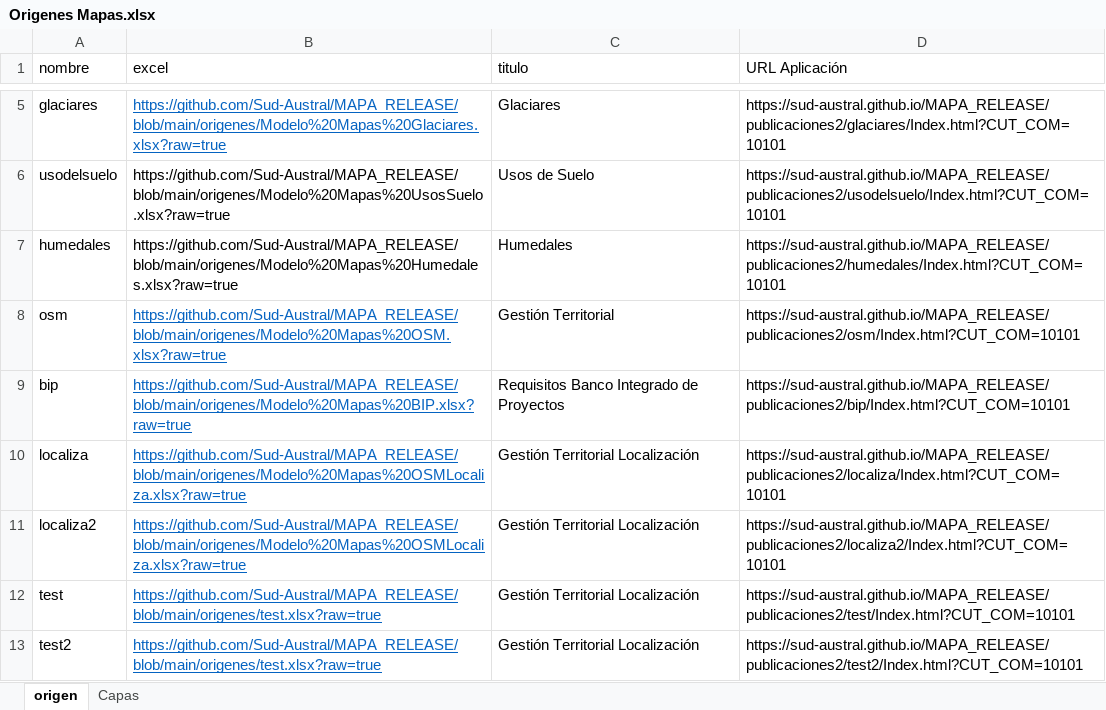
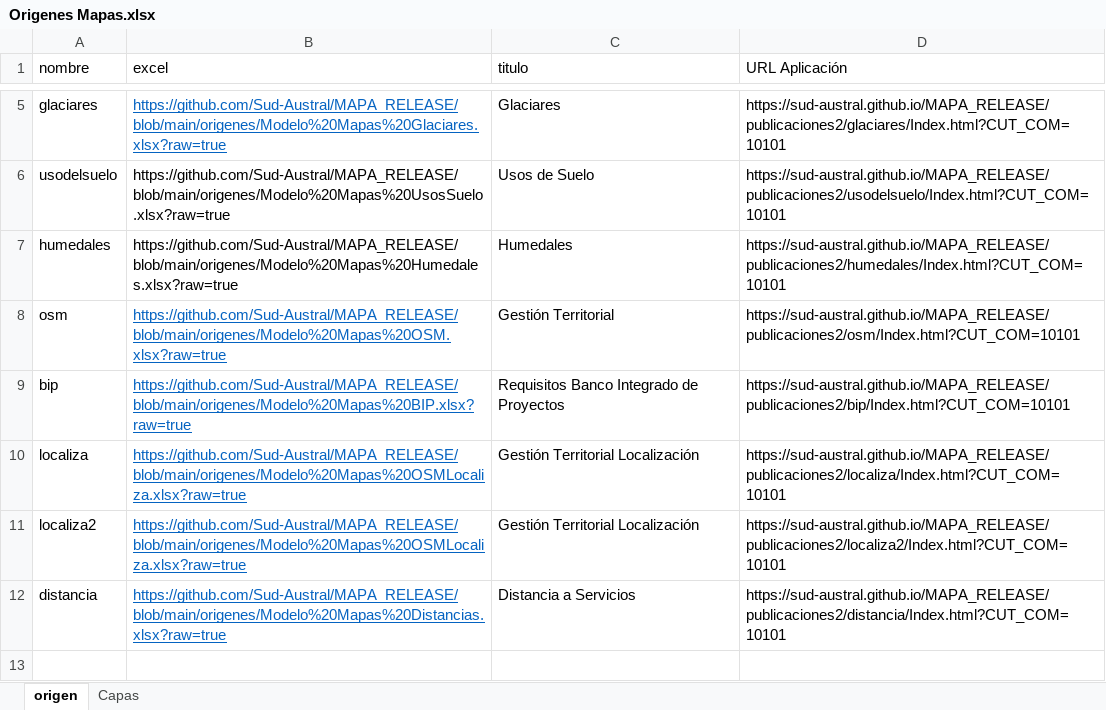
Before and after one commit to Sud-Austral/MAPA_RELEASE, an Excel workbook: origenes/Origenes Mapas.xlsx, sheet origen, drawn as a sheet; only a part is shown, gaps mark what is left out; values as stored, in another font and other column widths than the file's, no borders; removed rows and columns are numbered as before the commit, all else as after; the diff names each change by its address in the sheet, - before the commit and + after, or states it on an @@ line.

Commit message:
Update Origenes Mapas.xlsx

```diff
--- a/origenes/Origenes Mapas.xlsx (sheet origen)
+++ b/origenes/Origenes Mapas.xlsx (sheet origen)
-row 12: test | https://github.com/Sud-Austral/MAPA_RELEASE/blob/main/origenes/test.xlsx?raw=true | Gestión Territorial Localización | https://sud-austral.github.io/MAPA_RELEASE/publicaciones2/test/Index.html?CUT_COM=10101
-row 13: test2 | https://github.com/Sud-Austral/MAPA_RELEASE/blob/main/origenes/test.xlsx?raw=true | Gestión Territorial Localización | https://sud-austral.github.io/MAPA_RELEASE/publicaciones2/test2/Index.html?CUT_COM=10101
+row 12: distancia | https://github.com/Sud-Austral/MAPA_RELEASE/blob/main/origenes/Modelo%20Mapas%20Distancias.xlsx?raw=true | Distancia a Servicios | https://sud-austral.github.io/MAPA_RELEASE/publicaciones2/distancia/Index.html?CUT_COM=10101
```
